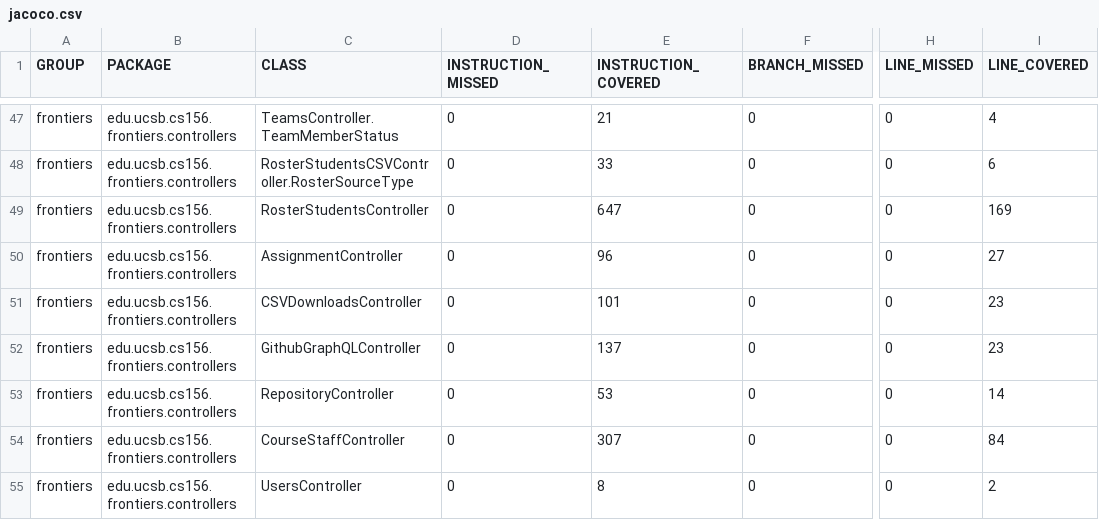
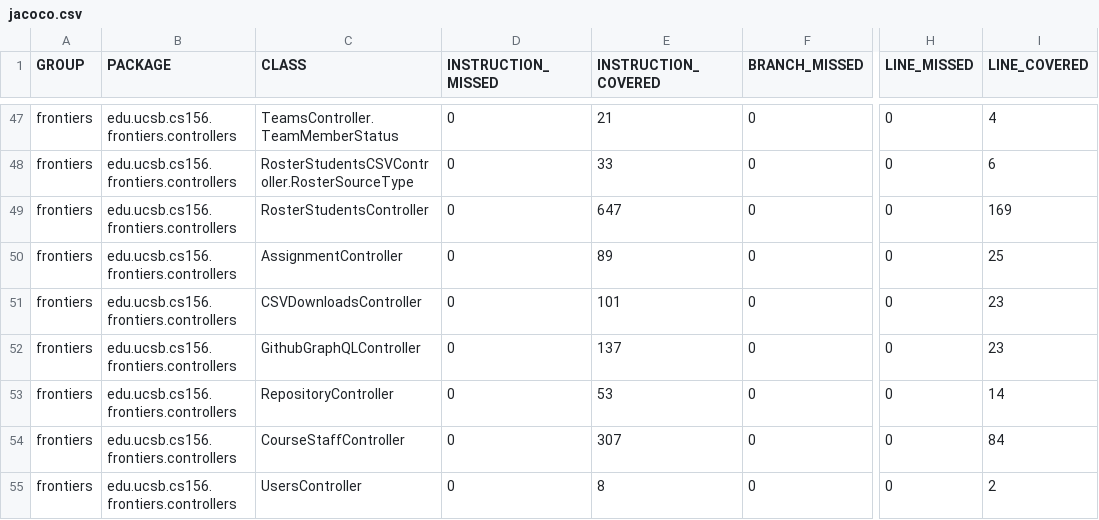
Before and after one commit to ucsb-cs156-f25/proj-frontiers-f25-09, a CSV file: prs/54/jacoco/jacoco.csv, drawn as a sheet; only a part is shown, gaps mark what is left out; the diff names each change by its address in the sheet, - before the commit and + after, or states it on an @@ line.

```diff
--- a/prs/54/jacoco/jacoco.csv
+++ b/prs/54/jacoco/jacoco.csv
-E50 (INSTRUCTION_COVERED): 96
+E50 (INSTRUCTION_COVERED): 89
-I50 (LINE_COVERED): 27
+I50 (LINE_COVERED): 25
```
Also changed, not shown: 7 other files.
